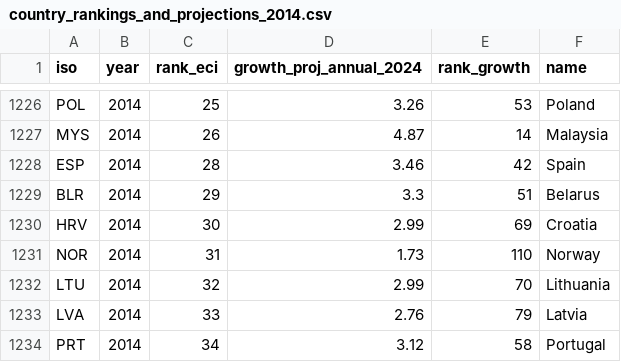
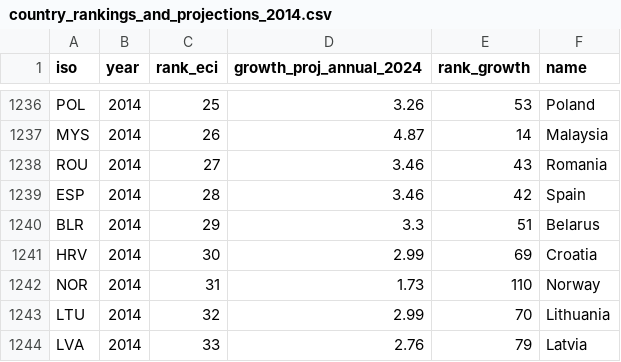
Before and after one commit to cid-harvard/atlas-economic-complexity, a CSV file: media/growth_projections/country_rankings_and_projections_2014.csv, drawn as a sheet; only a part is shown, gaps mark what is left out; the shorter side is filled out with more unchanged rows; the diff covers the shown part only.

```diff
--- a/media/growth_projections/country_rankings_and_projections_2014.csv
+++ b/media/growth_projections/country_rankings_and_projections_2014.csv
@@ -1227,2 +1237,3 @@ POL,2014,25,3.26,53,Poland
 MYS,2014,26,4.87,14,Malaysia
+ROU,2014,27,3.46,43,Romania
 ESP,2014,28,3.46,42,Spain
```
Also changed, not shown: 10 added rows elsewhere in this file.
